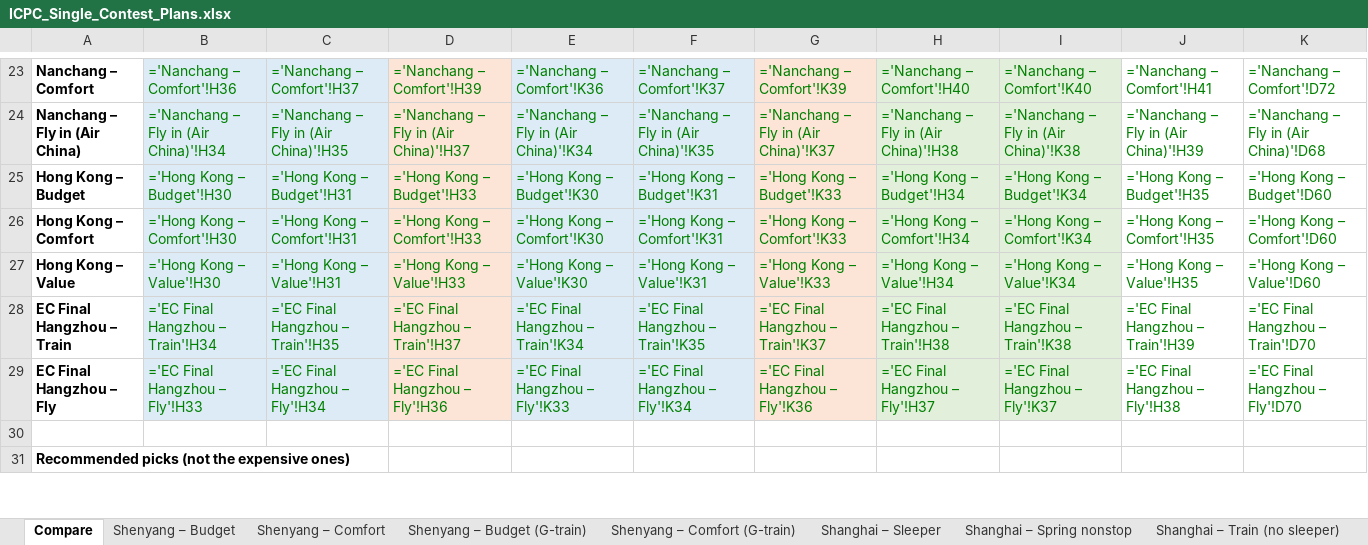
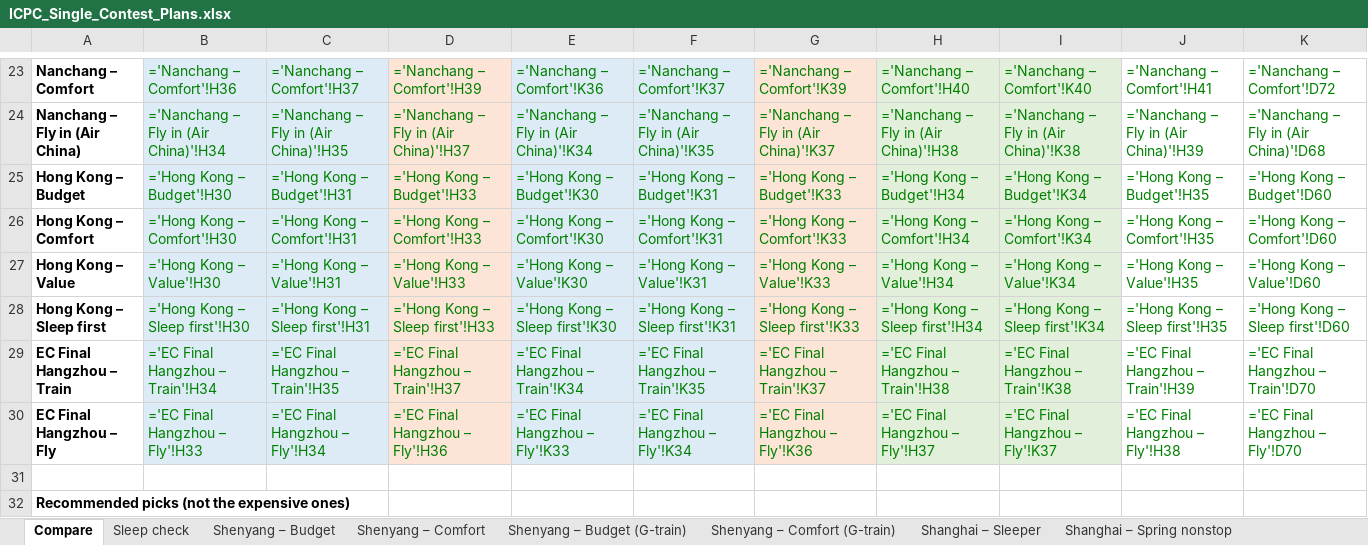
Before and after one commit to Dedibeat/icpc-trip-plan, an Excel workbook: ICPC_Single_Contest_Plans.xlsx, sheet Compare, drawn as a sheet; only a part is shown, gaps mark what is left out; values as stored, in another font and other column widths than the file's, no borders; formulas without a stored value are shown as written; the diff covers the shown part only; the diff names each change by its address in the sheet, - before the commit and + after, or states it on an @@ line.

```diff
--- a/ICPC_Single_Contest_Plans.xlsx (sheet Compare)
+++ b/ICPC_Single_Contest_Plans.xlsx (sheet Compare)
+sheet tab: Sleep check
+row 28: Hong Kong – Sleep first | ='Hong Kong – Sleep first'!H30 | ='Hong Kong – Sleep first'!H31 | ='Hong Kong – Sleep first'!H33 | ='Hong Kong – Sleep first'!K30 | ='Hong Kong – Sleep first'!K31 | ='Hong Kong – Sleep first'!K33 | ='Hong Kong – Sleep first'!H34 | ='Hong Kong – Sleep first'!K34 | ='Hong Kong – Sleep first'!H35 | ='Hong Kong – Sleep first'!D60
```
Also changed, not shown: 5 edited cells elsewhere in this sheet, sheet Shanghai – Sleeper, sheet Nanchang – Sleeper, sheet Shenyang – Comfort, sheet Nanchang – Fly in (Air China), sheet Shenyang – Budget, sheet Nanchang – Comfort, 4 more sheets, other sheet tabs, ICPC_2026_Nanjing_Shenyang_Budget (2).xlsx, 1 other file.
